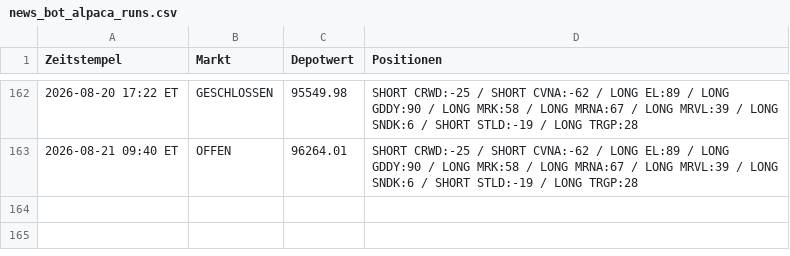
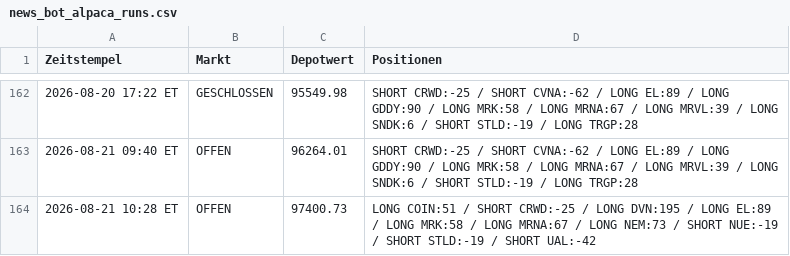
Before and after one commit to PatrickGerisch/NewsBot, a CSV file: news_bot_alpaca_runs.csv, drawn as a sheet; only a part is shown, gaps mark what is left out; the diff names each change by its address in the sheet, - before the commit and + after, or states it on an @@ line.

```diff
--- a/news_bot_alpaca_runs.csv
+++ b/news_bot_alpaca_runs.csv
+row 164: 2026-08-21 10:28 ET | OFFEN | 97400.73 | LONG COIN:51 / SHORT CRWD:-25 / LONG DVN:195 / LONG EL:89 / LONG MRK:58 / LONG MRNA:67 / LONG NEM:73 / SHORT NUE:-19 / SHORT STLD:-19 / SHORT UAL:-42
```
Also changed, not shown: news_bot_daily_cache.csv, news_bot_features.csv, 16 other files.
